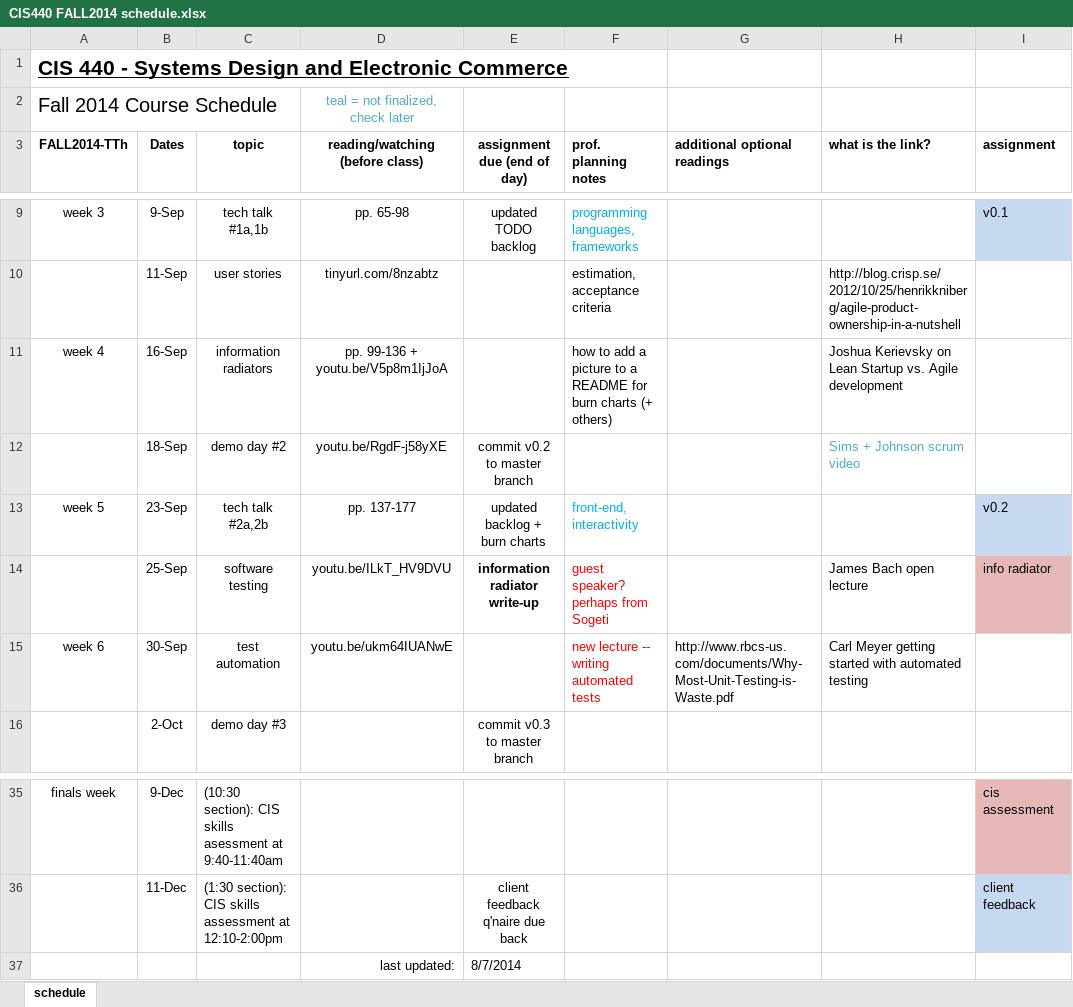
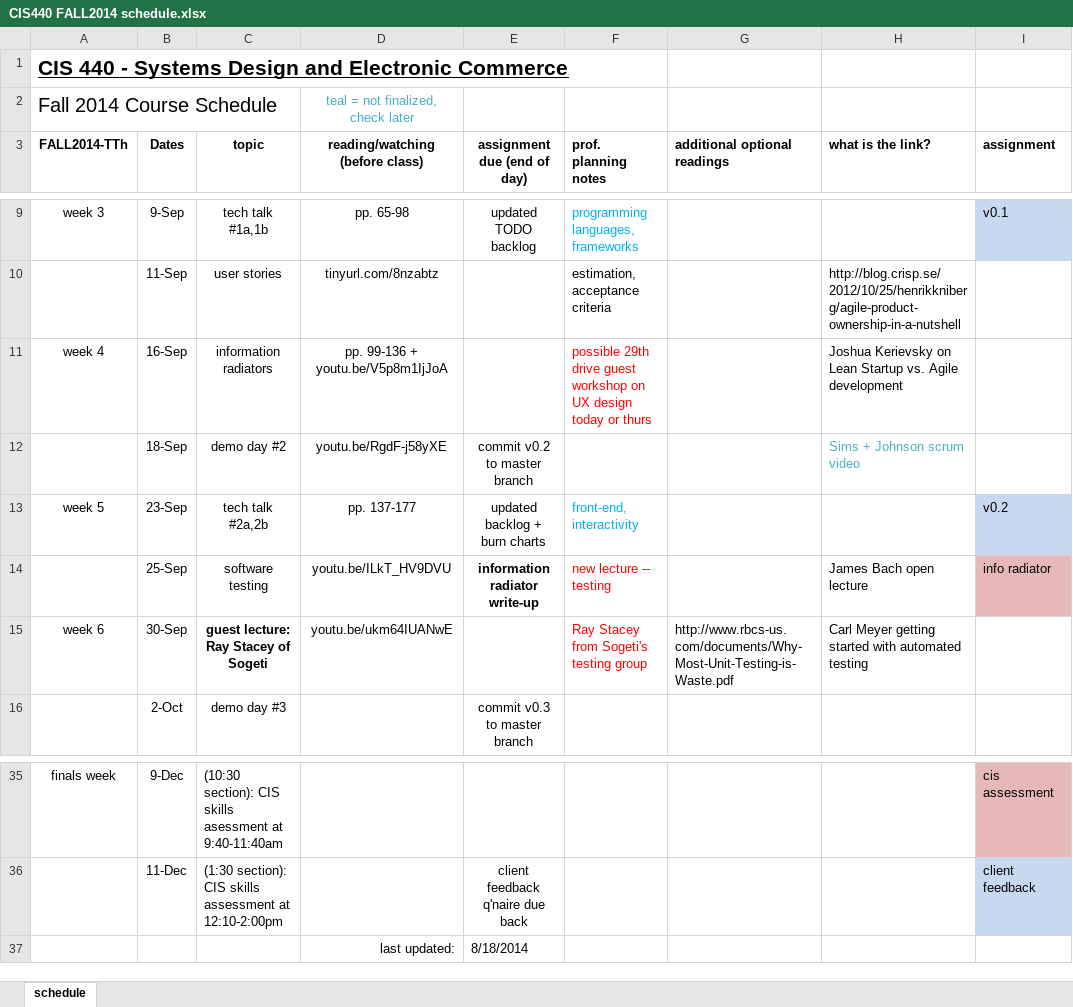
Before and after one commit to asu-cis-capstone/course-info, an Excel workbook: CIS440 FALL2014 schedule.xlsx, sheet schedule, drawn as a sheet; only a part is shown, gaps mark what is left out; values as stored, in another font and other column widths than the file's, no borders; the diff names each change by its address in the sheet, - before the commit and + after, or states it on an @@ line.

Commit message:
text syllabus

```diff
--- a/CIS440 FALL2014 schedule.xlsx (sheet schedule)
+++ b/CIS440 FALL2014 schedule.xlsx (sheet schedule)
-F11 (prof. planning notes): how to add a picture to a README for burn charts (+ others)
+F11 (prof. planning notes): possible 29th drive guest workshop on UX design today or thurs
-F11 text colour: black
+F11 text colour: #FF0000
-F14 (prof. planning notes): guest speaker? perhaps from Sogeti
+F14 (prof. planning notes): new lecture -- testing
-C15 (topic): test automation
+C15 (topic): guest lecture: Ray Stacey of Sogeti
-C15 bold: off
+C15 bold: on
-F15 (prof. planning notes): new lecture -- writing automated tests
+F15 (prof. planning notes): Ray Stacey from Sogeti's testing group
-E37 (assignment due (end of day)): 8/7/2014
+E37 (assignment due (end of day)): 8/18/2014
```
Also changed, not shown: 1 other file.
